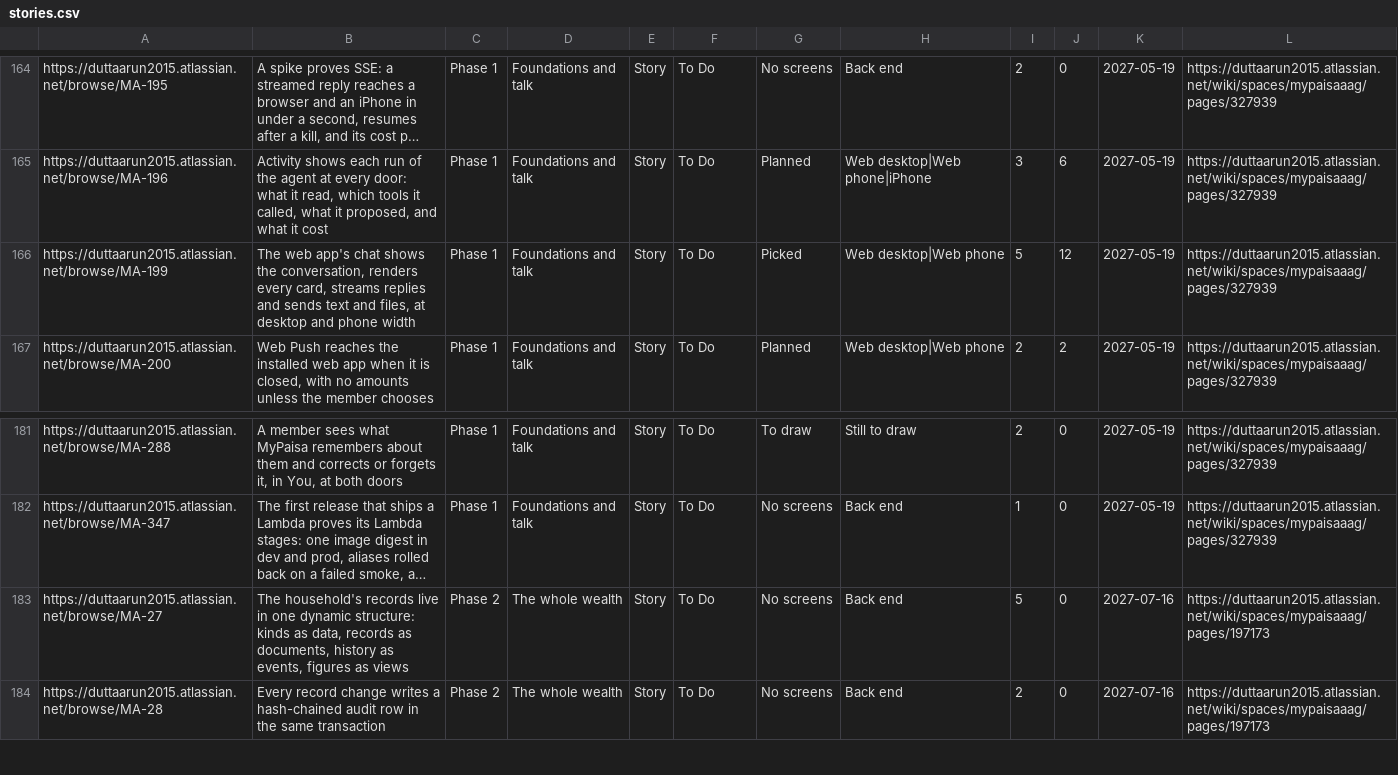
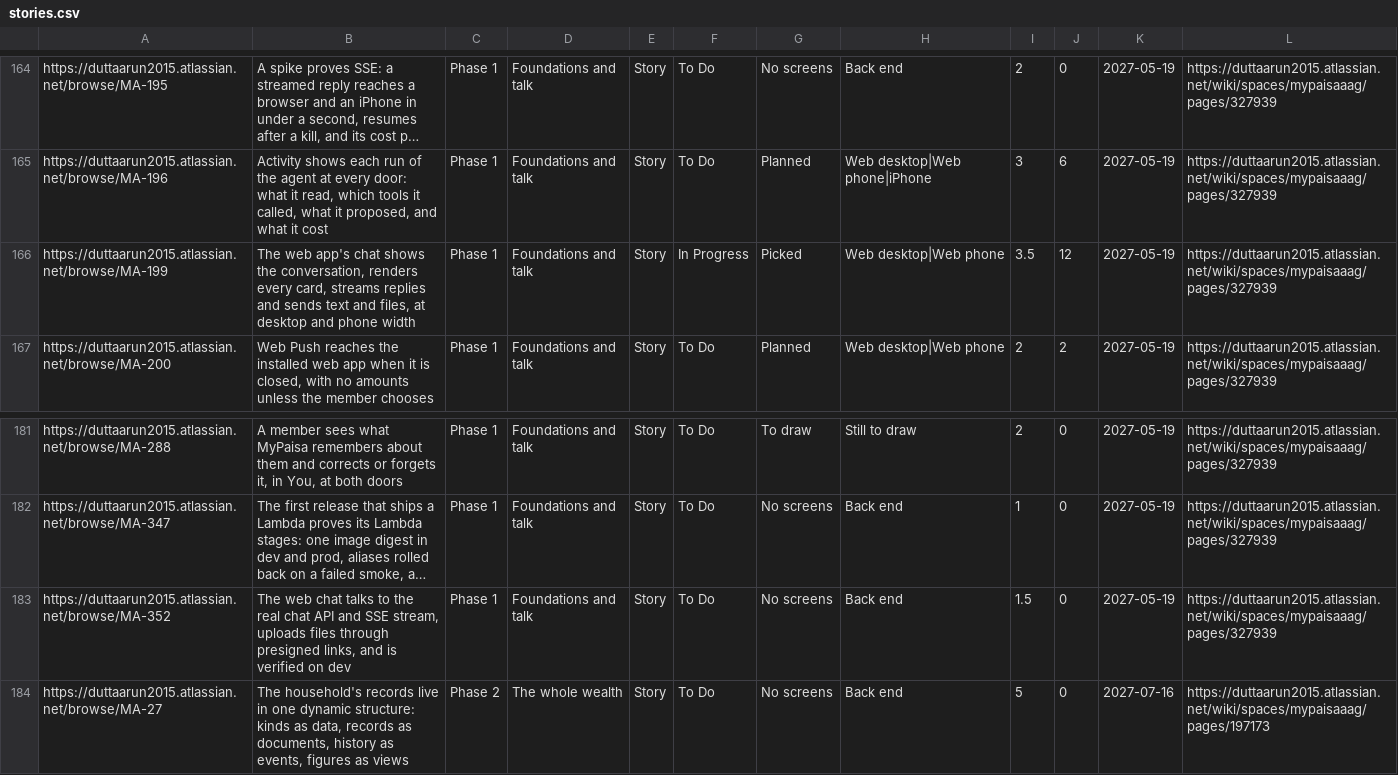
Before and after one commit to gilipersonal/mypaisa-agent, a CSV file: docs/confluence/stories.csv, drawn as a sheet; only a part is shown, gaps mark what is left out; the shorter side is filled out with more unchanged rows; long unchanged cells end in …; the diff names each change by its address in the sheet, - before the commit and + after, or states it on an @@ line.

Commit message:
MA-199: Split the web chat: MA-199 builds it on a fake stream, MA-352 wires it to the backend and checks it on dev

```diff
--- a/docs/confluence/stories.csv
+++ b/docs/confluence/stories.csv
-F166: To Do
+F166: In Progress
-I166: 5
+I166: 3.5
+row 183: https://duttaarun2015.atlassian.net/browse/MA-352 | The web chat talks to the real chat API and SSE stream, uploads files through presigned links, and is verified on dev | Phase 1 | Foundations and talk | Story | To Do | No screens | Back end | 1.5 | 0 | 2027-05-19 | https://duttaarun2015.atlassian.net/wiki/spaces/mypaisaaag/pages/327939
```
Also changed, not shown: 10 other files.
